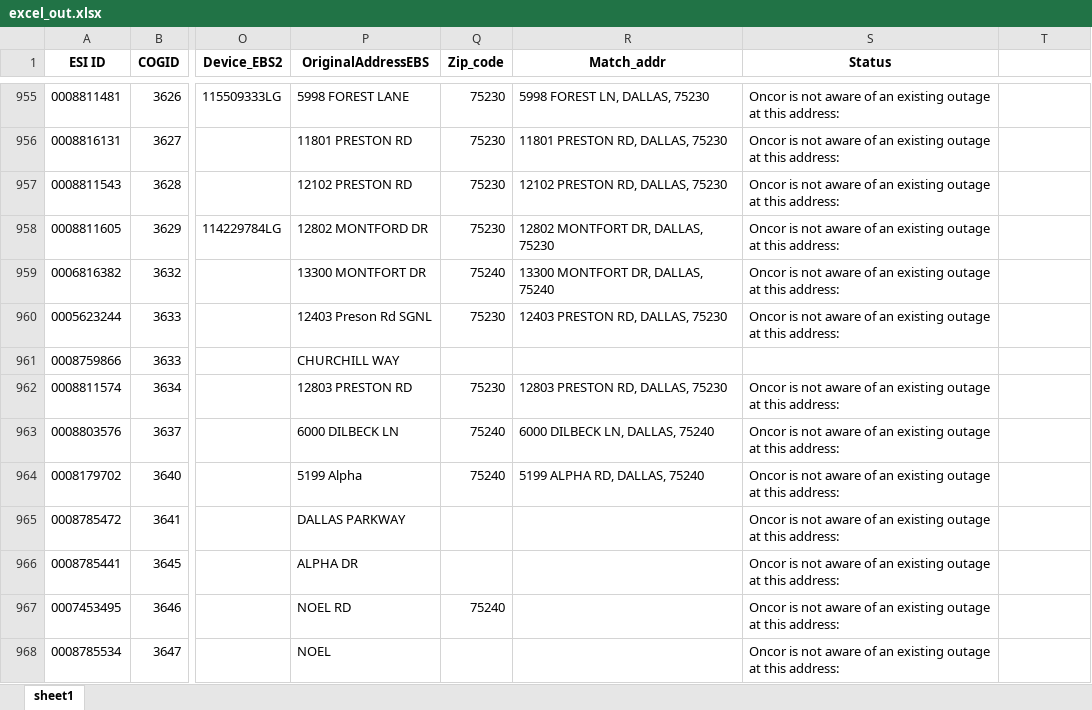
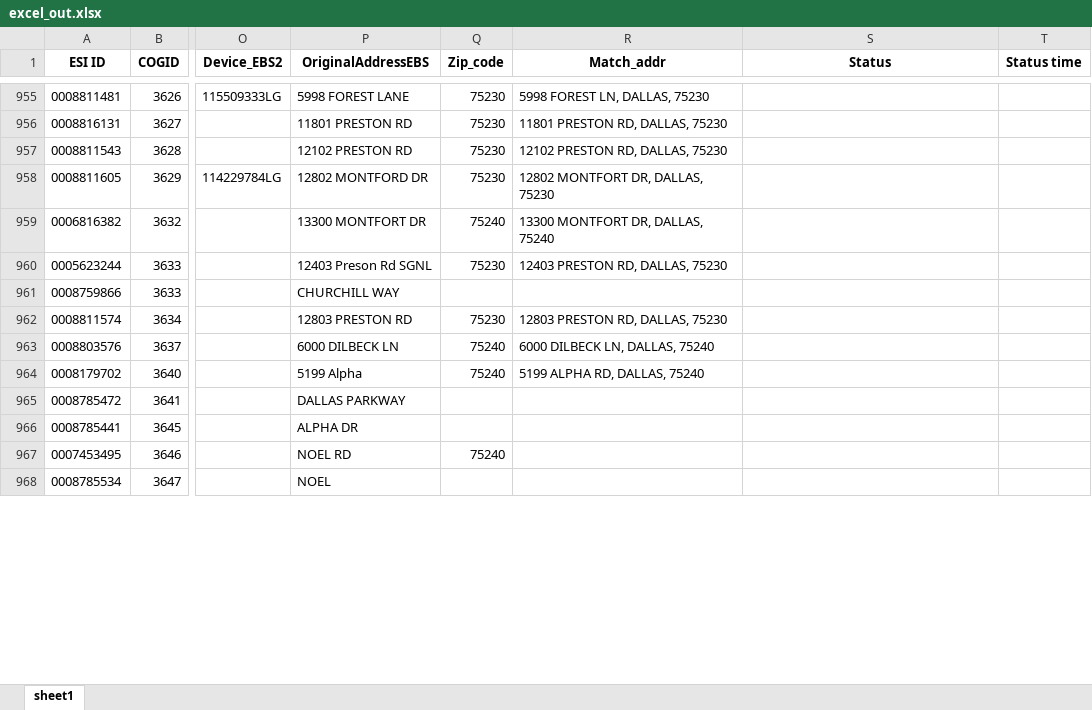
Before and after one commit to jacob-dallas/oncor-status-updater, an Excel workbook: excel_out.xlsx, sheet sheet1, drawn as a sheet; only a part is shown, gaps mark what is left out; values as stored, in another font and other column widths than the file's, no borders; the diff covers the shown part only; the diff names each change by its address in the sheet, - before the commit and + after, or states it on an @@ line.

```diff
--- a/excel_out.xlsx (sheet sheet1)
+++ b/excel_out.xlsx (sheet sheet1)
-T1: (empty)
+T1: Status time
-S955:S960 (Status): Oncor is not aware of an existing outage at this address:
+S955:S960 (Status): (empty)
-S962:S968 (Status): Oncor is not aware of an existing outage at this address:
+S962:S968 (Status): (empty)
```
Also changed, not shown: 554 edited cells elsewhere in this sheet, 16 other files.
